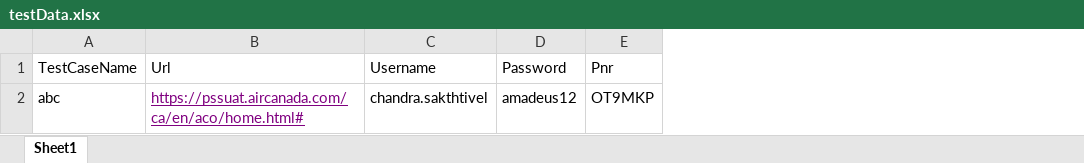
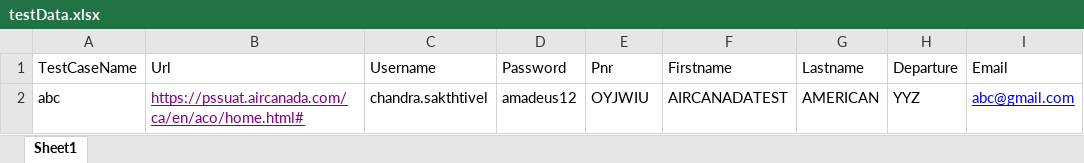
Before and after one commit to karthickarjunan/CM-, an Excel workbook: testData.xlsx, sheet Sheet1, drawn as a sheet; values as stored, in another font and other column widths than the file's, no borders; the diff names each change by its address in the sheet, - before the commit and + after, or states it on an @@ line.

```diff
--- a/testData.xlsx (sheet Sheet1)
+++ b/testData.xlsx (sheet Sheet1)
+column F (Firstname), row 2: AIRCANADATEST
+column G (Lastname), row 2: AMERICAN
+column H (Departure), row 2: YYZ
+column I (Email), row 2: abc@gmail.com
-E2 (Pnr): OT9MKP
+E2 (Pnr): OYJWIU
```
Also changed, not shown: 12 other files.
